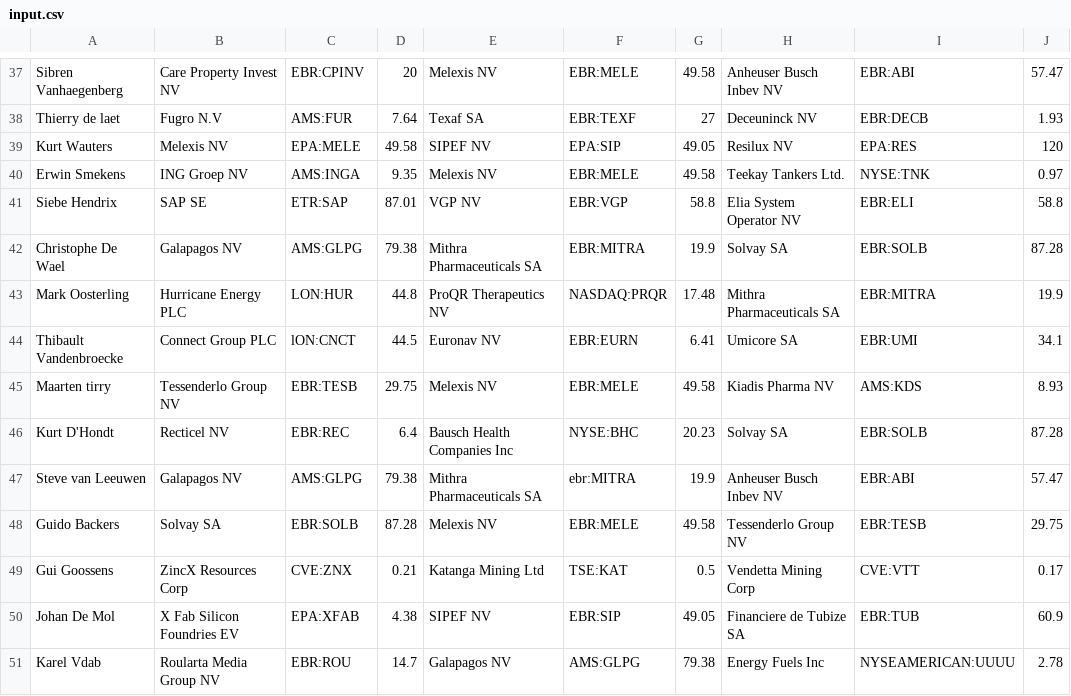
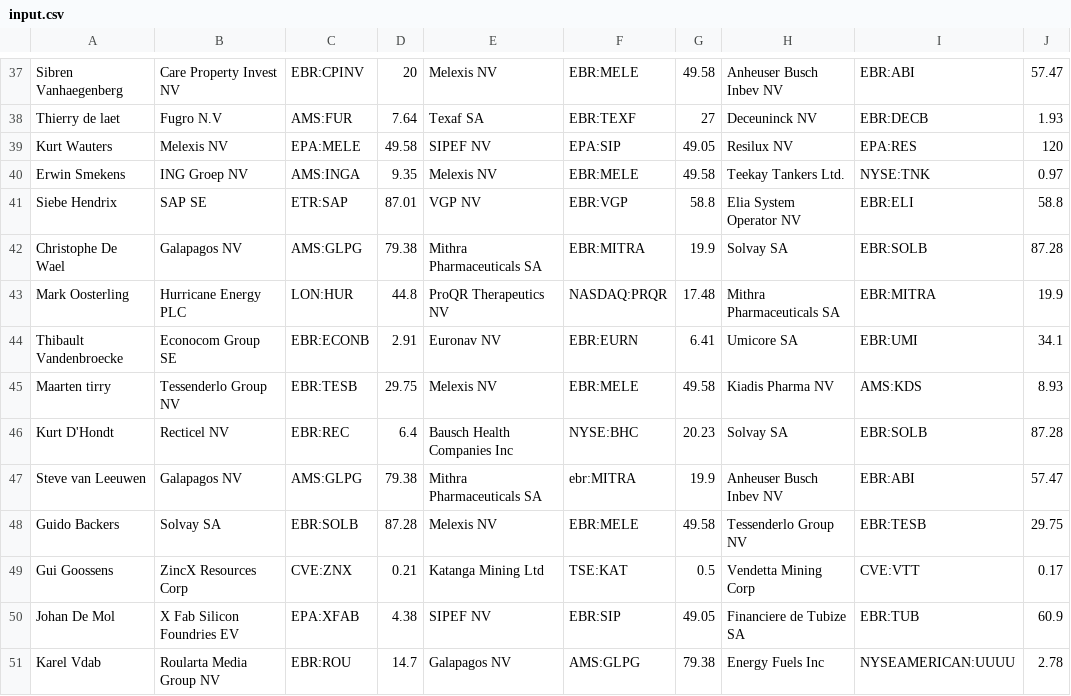
Before and after one commit to jdkwak/bhrally, a CSV file: input.csv, drawn as a sheet; only a part is shown, gaps mark what is left out.

Commit message:
fix Thibault's choice

```diff
--- a/input.csv
+++ b/input.csv
@@ -43,3 +43,3 @@ Christophe De Wael,Galapagos NV,AMS:GLPG,79.38,Mithra Pharmaceuticals SA,EBR:MIT
 Mark Oosterling,Hurricane Energy PLC,LON:HUR,44.8,ProQR Therapeutics NV,NASDAQ:PRQR,17.48,Mithra Pharmaceuticals SA,EBR:MITRA,19.9
-Thibault Vandenbroecke,Connect Group PLC,lON:CNCT,44.5,Euronav NV,EBR:EURN,6.41,Umicore SA,EBR:UMI,34.1
+Thibault Vandenbroecke,Econocom Group SE,EBR:ECONB,2.91,Euronav NV,EBR:EURN,6.41,Umicore SA,EBR:UMI,34.1
 Maarten tirry,Tessenderlo Group NV,EBR:TESB,29.75,Melexis NV,EBR:MELE,49.58,Kiadis Pharma NV,AMS:KDS,8.93
```
